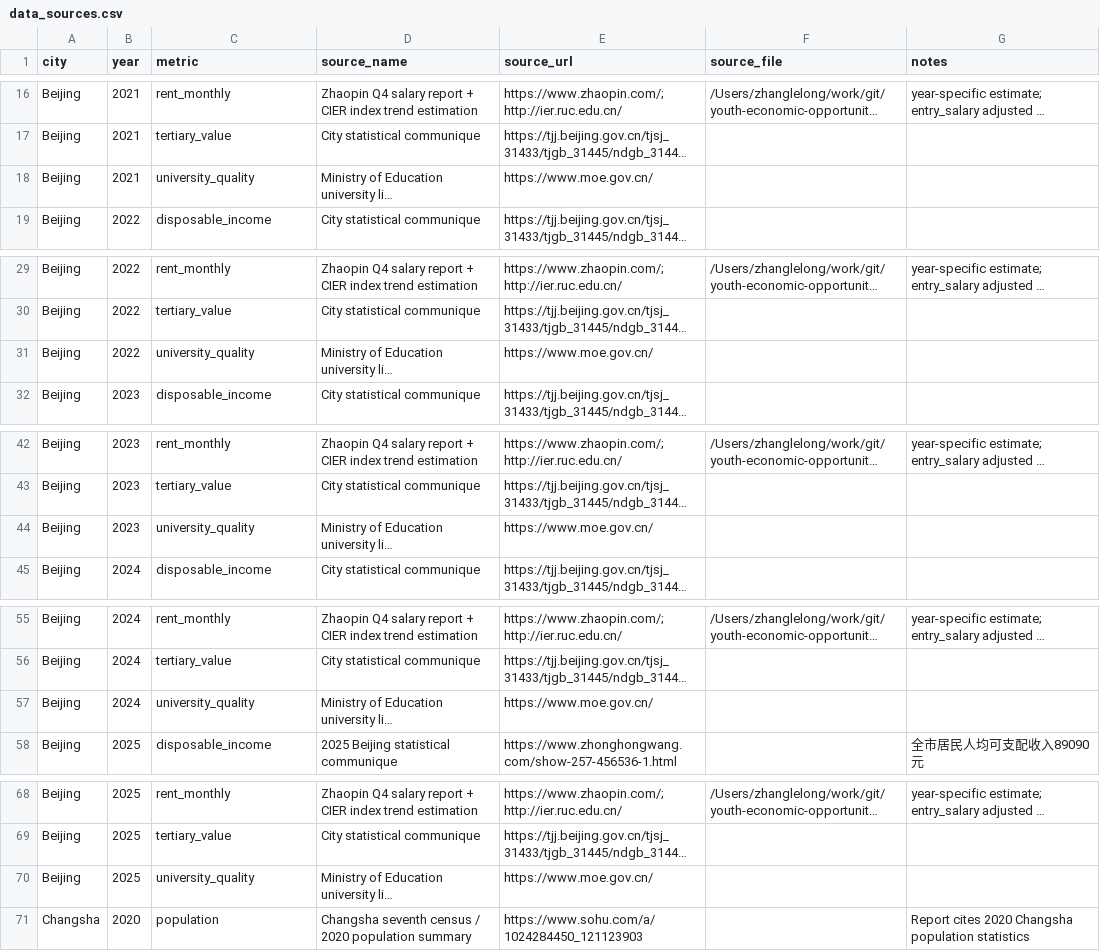
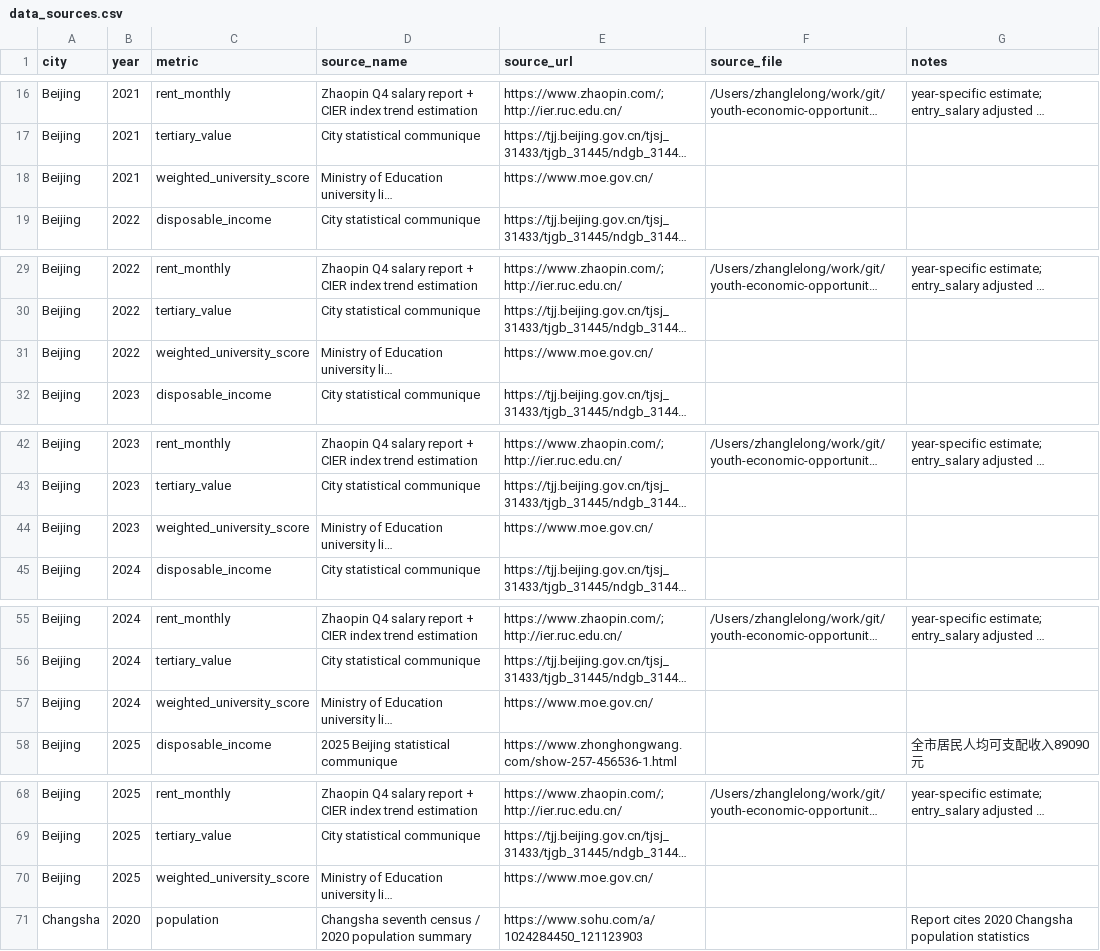
Before and after one commit to emiliazyy26/youth-economic-opportunity-index, a CSV file: data/raw/data_sources.csv, drawn as a sheet; only a part is shown, gaps mark what is left out; long unchanged cells end in …; the diff covers the shown part only; the diff names each change by its address in the sheet, - before the commit and + after, or states it on an @@ line.

Commit message:
rename university_quality to weighted_university_score across all files

```diff
--- a/data/raw/data_sources.csv
+++ b/data/raw/data_sources.csv
-C18 (metric): university_quality
+C18 (metric): weighted_university_score
-C31 (metric): university_quality
+C31 (metric): weighted_university_score
-C44 (metric): university_quality
+C44 (metric): weighted_university_score
-C57 (metric): university_quality
+C57 (metric): weighted_university_score
-C70 (metric): university_quality
+C70 (metric): weighted_university_score
```
Also changed, not shown: 95 edited cells elsewhere in this file, data/raw/city_panel.csv, data/raw/source_observations.csv, 14 other files.
